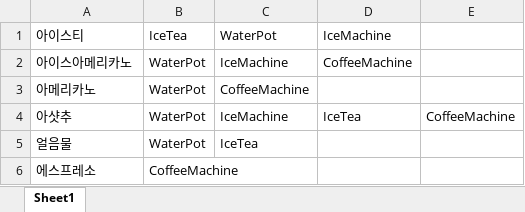
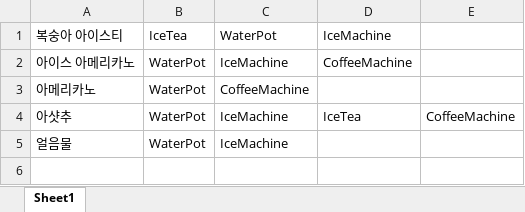
Before and after one commit to JJamJun/Team_one_cubed, an Excel workbook: temp_recipe.xlsx, sheet Sheet1, drawn as a sheet; values as stored, in another font and other column widths than the file's, no borders; the diff names each change by its address in the sheet, - before the commit and + after, or states it on an @@ line.

```diff
--- a/temp_recipe.xlsx (sheet Sheet1)
+++ b/temp_recipe.xlsx (sheet Sheet1)
-A1: 아이스티
+A1: 복숭아 아이스티
-A2 (복숭아 아이스티): 아이스아메리카노
+A2 (복숭아 아이스티): 아이스 아메리카노
-C5 (WaterPot): IceTea
+C5 (WaterPot): IceMachine
-row 6: 에스프레소 | CoffeeMachine
```
Also changed, not shown: 53 other files.
